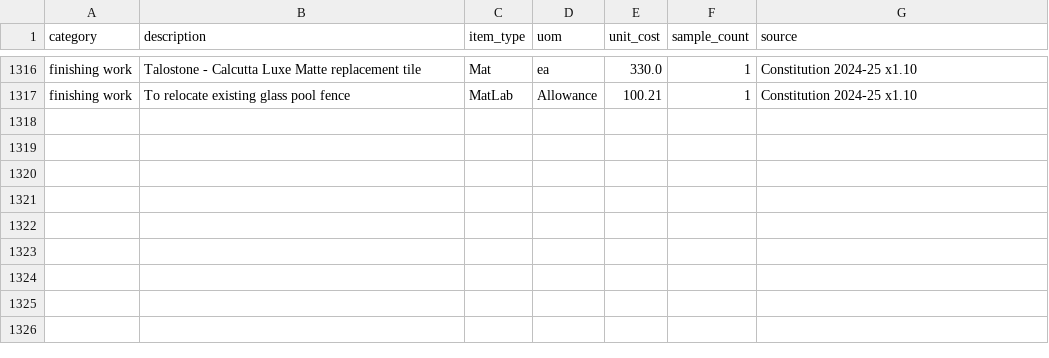
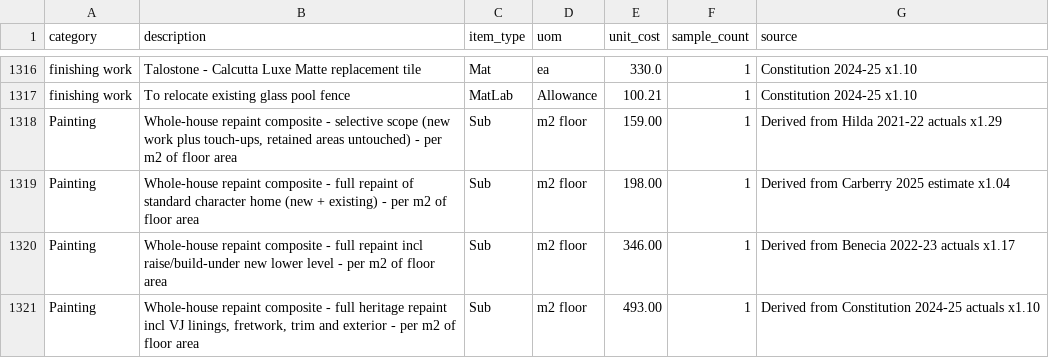
Before and after one commit to davidherse/muster, a CSV file: db/seed_data/price_book.csv, drawn as a sheet; only a part is shown, gaps mark what is left out.

```diff
--- a/db/seed_data/price_book.csv
+++ b/db/seed_data/price_book.csv
@@ -1317 +1317,5 @@ finishing work,Talostone - Calcutta Luxe Matte replacement tile,Mat,ea,330.0,1,C
 finishing work,To relocate existing glass pool fence,MatLab,Allowance,100.21,1,Constitution 2024-25 x1.10
+Painting,"Whole-house repaint composite - selective scope (new work plus touch-ups, retained areas untouched) - per m2 of floor area",Sub,m2 floor,159.00,1,Derived from Hilda 2021-22 actuals x1.29
+Painting,"Whole-house repaint composite - full repaint of standard character home (new + existing) - per m2 of floor area",Sub,m2 floor,198.00,1,Derived from Carberry 2025 estimate x1.04
+Painting,"Whole-house repaint composite - full repaint incl raise/build-under new lower level - per m2 of floor area",Sub,m2 floor,346.00,1,Derived from Benecia 2022-23 actuals x1.17
+Painting,"Whole-house repaint composite - full heritage repaint incl VJ linings, fretwork, trim and exterior - per m2 of floor area",Sub,m2 floor,493.00,1,Derived from Constitution 2024-25 actuals x1.10
```
Also changed, not shown: 1 other file.
